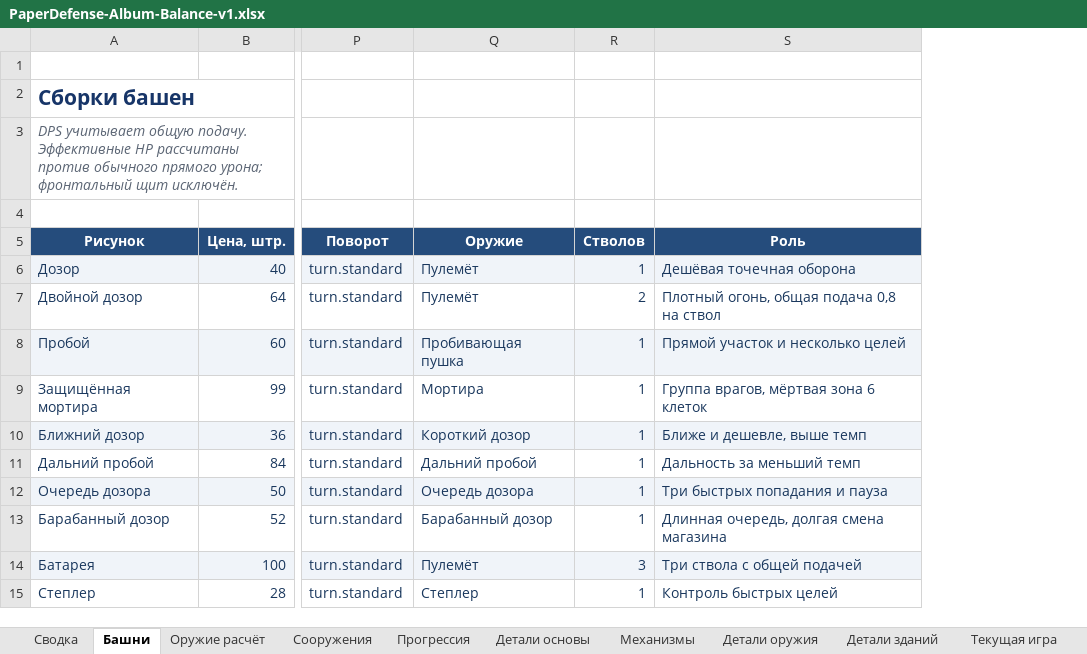
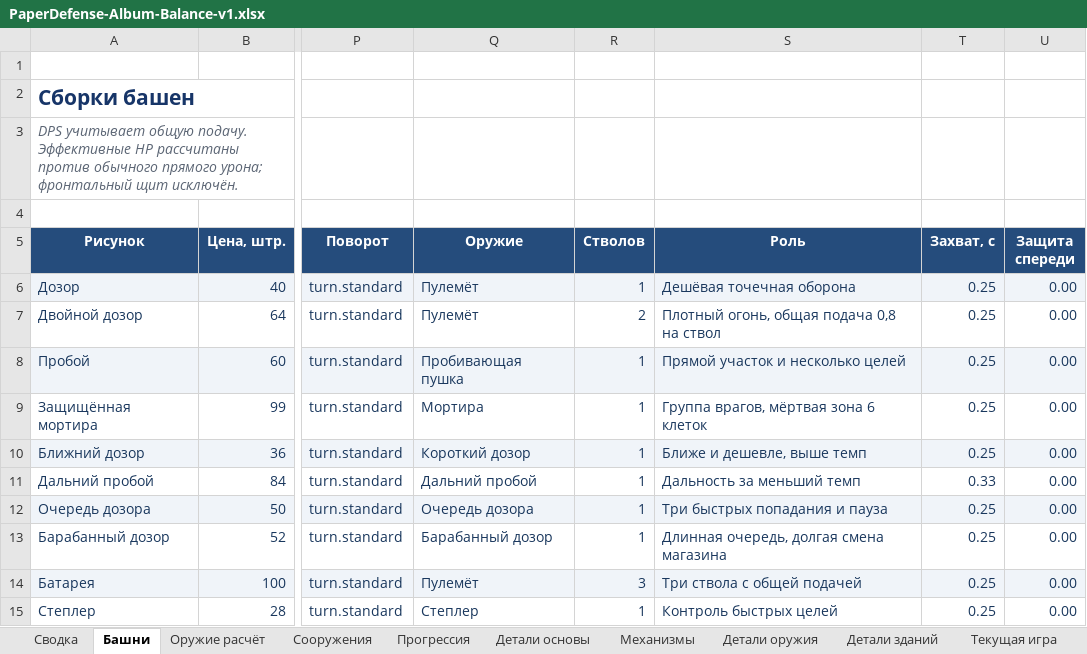
Before and after one commit to greedval-us/paper, an Excel workbook: docs/balance/PaperDefense-Album-Balance-v1.xlsx, sheet Башни, drawn as a sheet; only a part is shown, gaps mark what is left out; values as stored, in another font and other column widths than the file's, no borders; conditional formats and table styles not drawn; the diff names each change by its address in the sheet, - before the commit and + after, or states it on an @@ line.

```diff
--- a/docs/balance/PaperDefense-Album-Balance-v1.xlsx (sheet Башни)
+++ b/docs/balance/PaperDefense-Album-Balance-v1.xlsx (sheet Башни)
+column T (Захват, с), rows 6-15: 0.25 | 0.25 | 0.25 | 0.25 | 0.25 | 0.33 | 0.25 | 0.25 | 0.25 | 0.25
+column U (Защита спереди), rows 6-15: all 0.00
```
Also changed, not shown: sheet Текущая игра, sheet Правила, sheet Сводка, sheet Сооружения, sheet Механизмы, sheet Детали оружия, formulas that keep their value, 47 other files.
